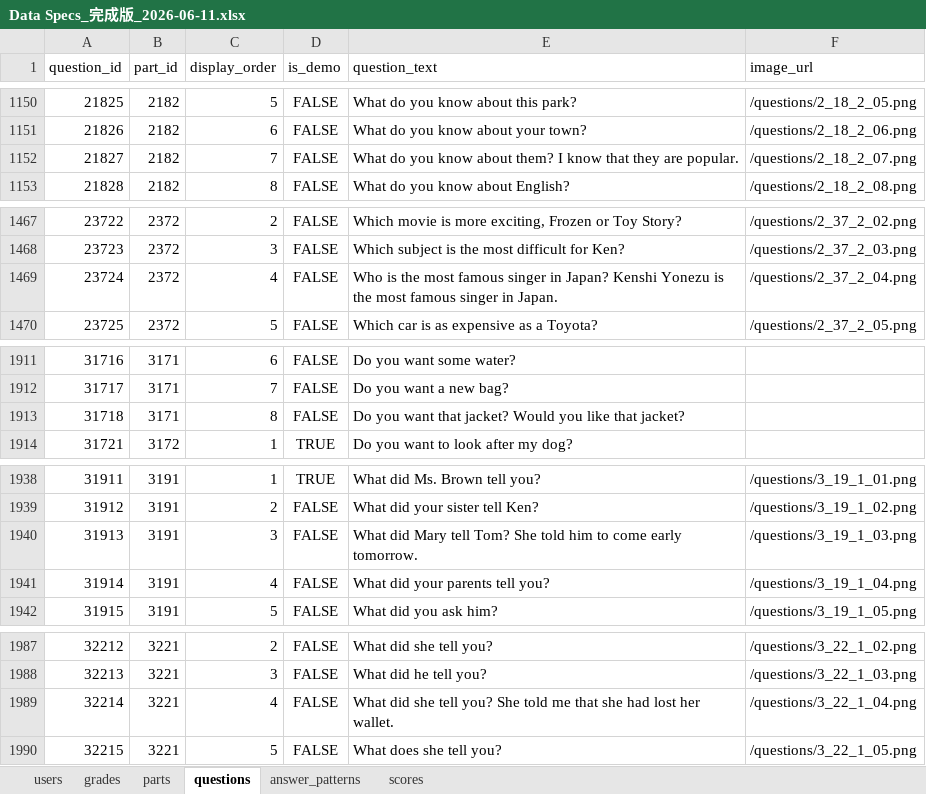
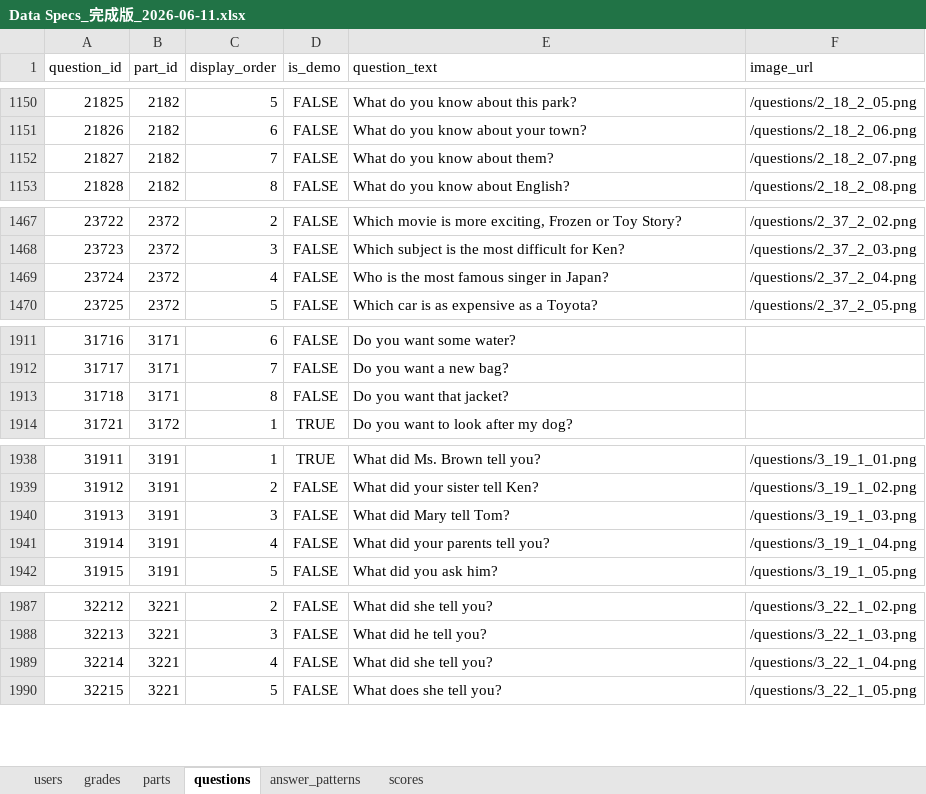
Before and after one commit to ryojundodgersblue/InvaderGameEnglish, an Excel workbook: outputs/Data Specs_完成版_2026-06-11.xlsx, sheet questions, drawn as a sheet; only a part is shown, gaps mark what is left out; values as stored, in another font and other column widths than the file's, no borders; the diff covers the shown part only; the diff names each change by its address in the sheet, - before the commit and + after, or states it on an @@ line.

```diff
--- a/outputs/Data Specs_完成版_2026-06-11.xlsx (sheet questions)
+++ b/outputs/Data Specs_完成版_2026-06-11.xlsx (sheet questions)
-E1152 (question_text): What do you know about them? I know that they are popular.
+E1152 (question_text): What do you know about them?
-E1469 (question_text): …in Japan? Kenshi Yonezu is the most famous singer in Japan.
+E1469 (question_text): …in Japan?
-E1913 (question_text): Do you want that jacket? Would you like that jacket?
+E1913 (question_text): Do you want that jacket?
-E1940 (question_text): What did Mary tell Tom? She told him to come early tomorrow.
+E1940 (question_text): What did Mary tell Tom?
-E1989 (question_text): What did she tell you? She told me that she had lost her wallet.
+E1989 (question_text): What did she tell you?
```
Also changed, not shown: 19 edited cells elsewhere in this sheet, sheet answer_patterns, 10 other files.
